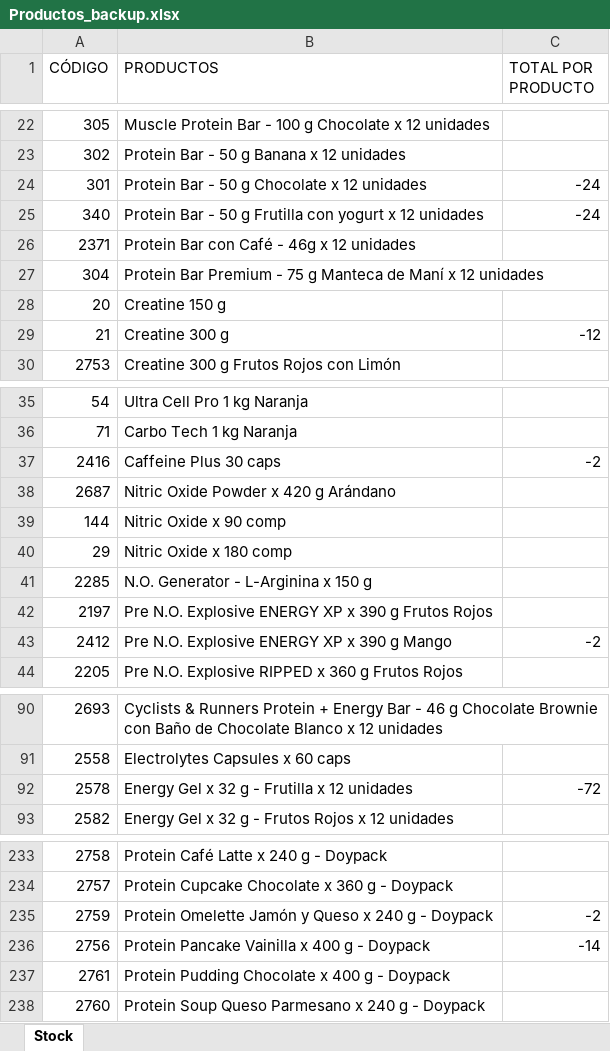
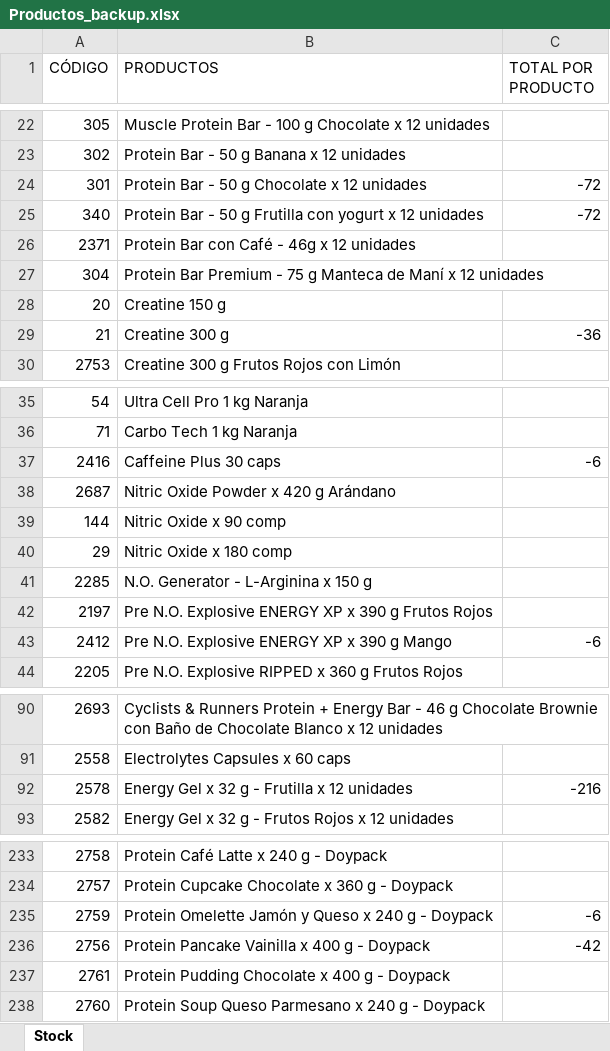
Before and after one commit to Kniball4726/Agentes, an Excel workbook: Descuentos/Productos_backup.xlsx, sheet Stock, drawn as a sheet; only a part is shown, gaps mark what is left out; values as stored, in another font and other column widths than the file's, no borders; the diff covers the shown part only; the diff names each change by its address in the sheet, - before the commit and + after, or states it on an @@ line.

```diff
--- a/Descuentos/Productos_backup.xlsx (sheet Stock)
+++ b/Descuentos/Productos_backup.xlsx (sheet Stock)
-C24:C25 (TOTAL POR PRODUCTO): -24
+C24:C25 (TOTAL POR PRODUCTO): -72
-C29 (TOTAL POR PRODUCTO): -12
+C29 (TOTAL POR PRODUCTO): -36
-C37 (TOTAL POR PRODUCTO): -2
+C37 (TOTAL POR PRODUCTO): -6
-C43 (TOTAL POR PRODUCTO): -2
+C43 (TOTAL POR PRODUCTO): -6
-C92 (TOTAL POR PRODUCTO): -72
+C92 (TOTAL POR PRODUCTO): -216
-C235 (TOTAL POR PRODUCTO): -2
+C235 (TOTAL POR PRODUCTO): -6
-C236 (TOTAL POR PRODUCTO): -14
+C236 (TOTAL POR PRODUCTO): -42
```
Also changed, not shown: 6 edited cells elsewhere in this sheet, Descuentos/Productos.xlsx, 10 other files.
